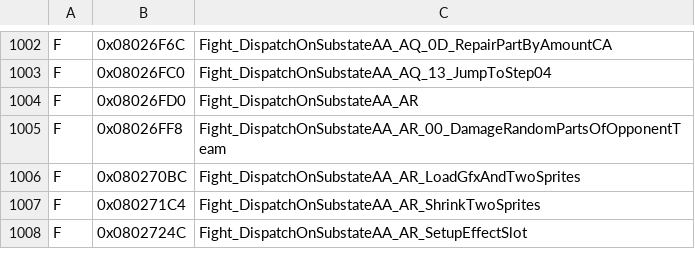
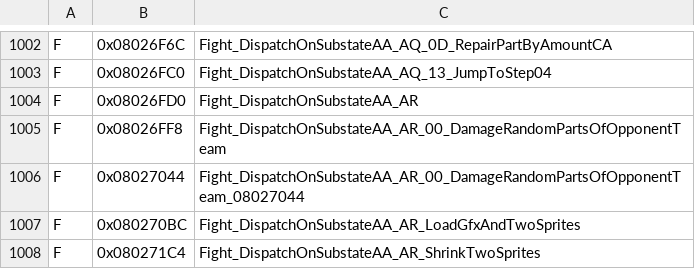
Before and after one commit to jvsdm/Medabots-Romhacking-Toolkit, a TSV file: re/ghidra/medabots_sync.tsv, drawn as a sheet; only a part is shown, gaps mark what is left out; the shorter side is filled out with more unchanged rows.

```diff
--- a/re/ghidra/medabots_sync.tsv
+++ b/re/ghidra/medabots_sync.tsv
@@ -1005,2 +1005,3 @@ F	0x08026FD0	Fight_DispatchOnSubstateAA_AR
 F	0x08026FF8	Fight_DispatchOnSubstateAA_AR_00_DamageRandomPartsOfOpponentTeam
+F	0x08027044	Fight_DispatchOnSubstateAA_AR_00_DamageRandomPartsOfOpponentTeam_08027044
 F	0x080270BC	Fight_DispatchOnSubstateAA_AR_LoadGfxAndTwoSprites
```
Also changed, not shown: re/symbols/mtbe.csv, 2 other files.
